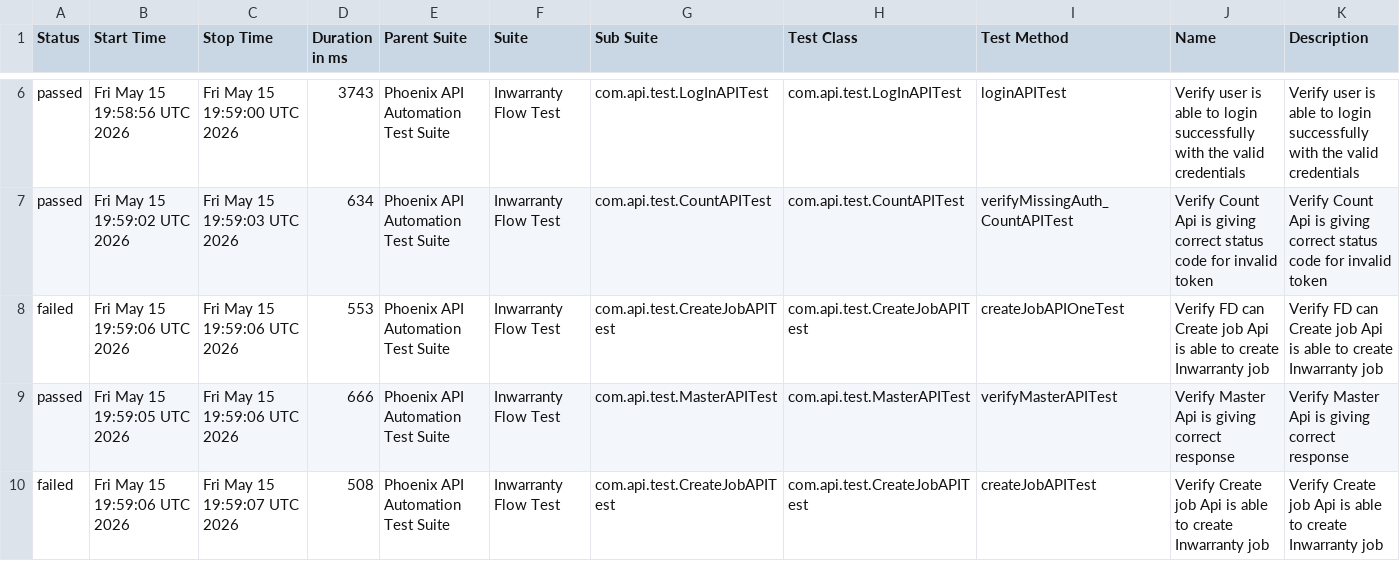
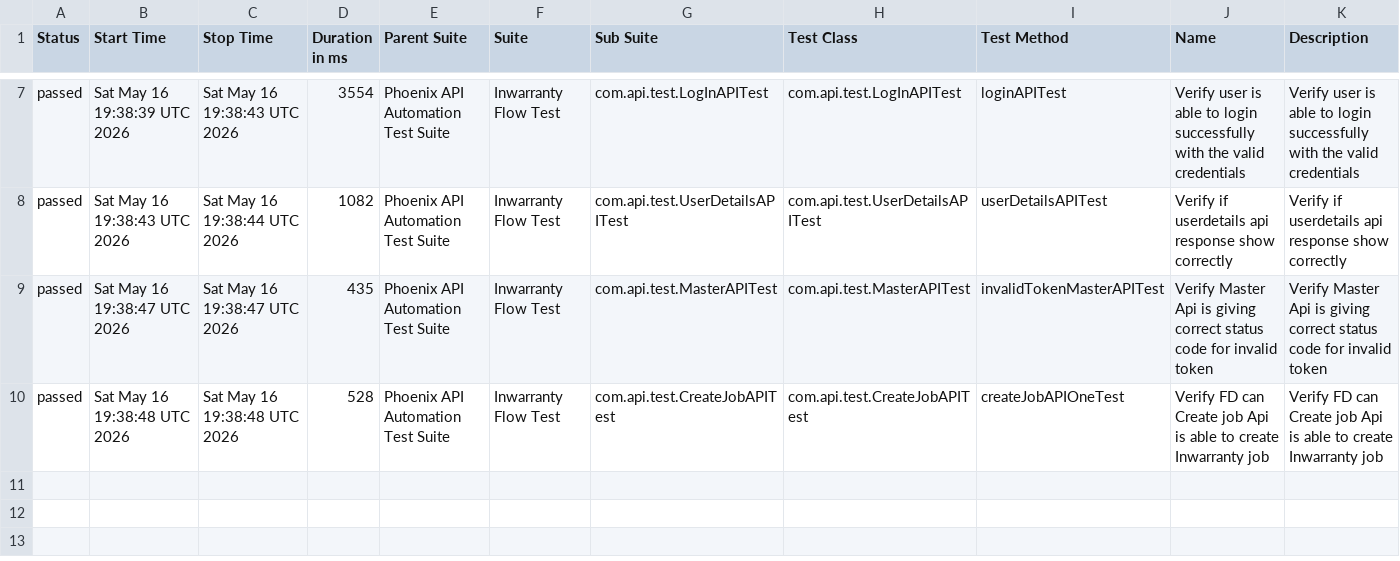
Before and after one commit to sailesh123kumar/PhoenixTestAutomationFramework, a CSV file: data/suites.csv, drawn as a sheet; only a part is shown, gaps mark what is left out; the diff covers the shown part only.

```diff
--- a/data/suites.csv
+++ b/data/suites.csv
@@ -6,5 +7,4 @@
-"passed","Fri May 15 19:58:56 UTC 2026","Fri May 15 19:59:00 UTC 2026","3743","Phoenix API Automation Test Suite","Inwarranty Flow Test","com.api.test.LogInAPITest","com.api.test.LogInAPITest","loginAPITest","Verify user is able to login successfully with the valid credentials","Verify user is able to login successfully with the valid credentials"
-"passed","Fri May 15 19:59:02 UTC 2026","Fri May 15 19:59:03 UTC 2026","634","Phoenix API Automation Test Suite","Inwarranty Flow Test","com.api.test.CountAPITest","com.api.test.CountAPITest","verifyMissingAuth_CountAPITest","Verify Count Api is giving correct status code for invalid token","Verify Count Api is giving correct status code for invalid token"
-"failed","Fri May 15 19:59:06 UTC 2026","Fri May 15 19:59:06 UTC 2026","553","Phoenix API Automation Test Suite","Inwarranty Flow Test","com.api.test.CreateJobAPITest","com.api.test.CreateJobAPITest","createJobAPIOneTest","Verify FD can Create job Api is able to create Inwarranty job","Verify FD can Create job Api is able to create Inwarranty job"
-"passed","Fri May 15 19:59:05 UTC 2026","Fri May 15 19:59:06 UTC 2026","666","Phoenix API Automation Test Suite","Inwarranty Flow Test","com.api.test.MasterAPITest","com.api.test.MasterAPITest","verifyMasterAPITest","Verify Master Api is giving correct response","Verify Master Api is giving correct response"
-"failed","Fri May 15 19:59:06 UTC 2026","Fri May 15 19:59:07 UTC 2026","508","Phoenix API Automation Test Suite","Inwarranty Flow Test","com.api.test.CreateJobAPITest","com.api.test.CreateJobAPITest","createJobAPITest","Verify Create job Api is able to create Inwarranty job","Verify Create job Api is able to create Inwarranty job"
+"passed","Sat May 16 19:38:39 UTC 2026","Sat May 16 19:38:43 UTC 2026","3554","Phoenix API Automation Test Suite","Inwarranty Flow Test","com.api.test.LogInAPITest","com.api.test.LogInAPITest","loginAPITest","Verify user is able to login successfully with the valid credentials","Verify user is able to login successfully with the valid credentials"
+"passed","Sat May 16 19:38:43 UTC 2026","Sat May 16 19:38:44 UTC 2026","1082","Phoenix API Automation Test Suite","Inwarranty Flow Test","com.api.test.UserDetailsAPITest","com.api.test.UserDetailsAPITest","userDetailsAPITest","Verify if userdetails api response show correctly","Verify if userdetails api response show correctly"
+"passed","Sat May 16 19:38:47 UTC 2026","Sat May 16 19:38:47 UTC 2026","435","Phoenix API Automation Test Suite","Inwarranty Flow Test","com.api.test.MasterAPITest","com.api.test.MasterAPITest","invalidTokenMasterAPITest","Verify Master Api is giving correct status code for invalid token","Verify Master Api is giving correct status code for invalid token"
+"passed","Sat May 16 19:38:48 UTC 2026","Sat May 16 19:38:48 UTC 2026","528","Phoenix API Automation Test Suite","Inwarranty Flow Test","com.api.test.CreateJobAPITest","com.api.test.CreateJobAPITest","createJobAPIOneTest","Verify FD can Create job Api is able to create Inwarranty job","Verify FD can Create job Api is able to create Inwarranty job"
```
Also changed, not shown: 1 added row and 30 edited cells elsewhere in this file, data/behaviors.csv, 56 other files.
